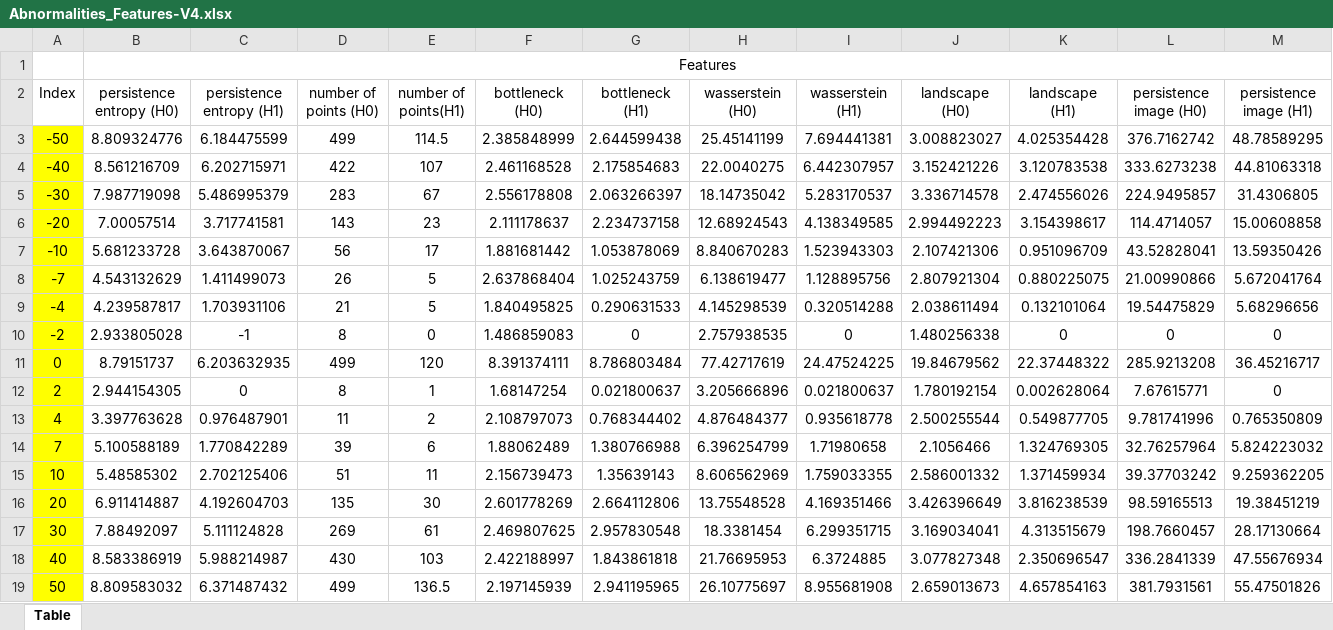
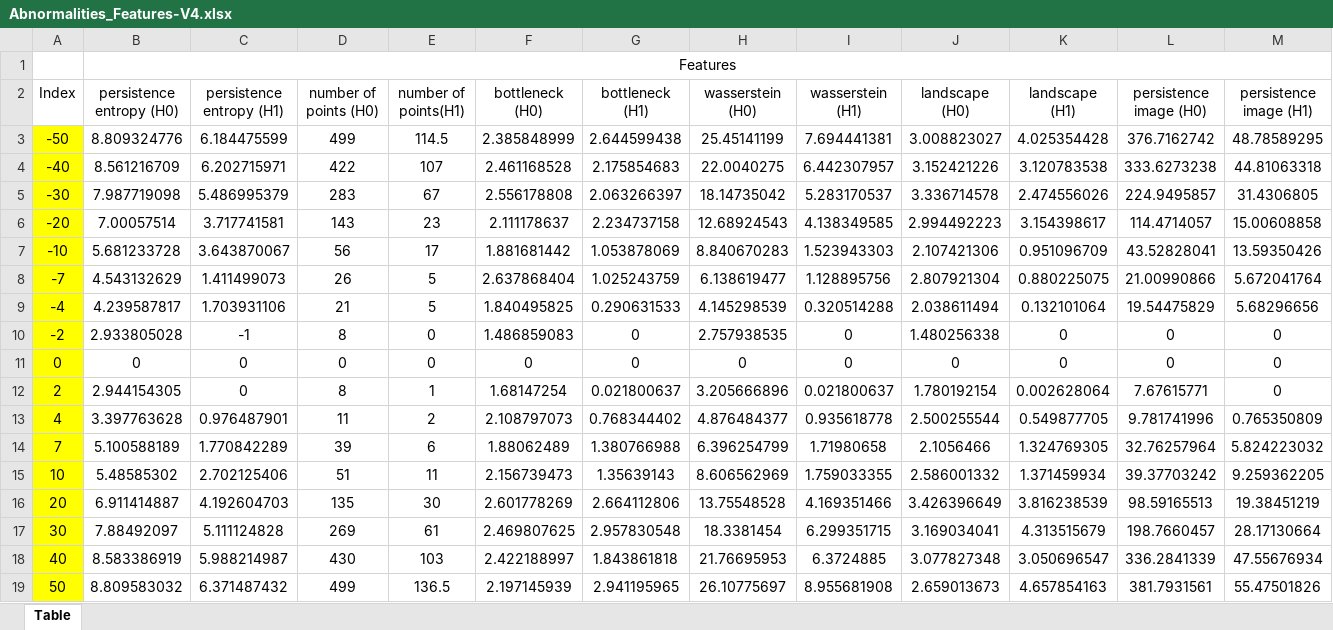
Before and after one commit to ARTS-Laboratory/paper-TDA-embankment-monitoring, an Excel workbook: Toy-example/Data/Abnormalities_Features-V4.xlsx, sheet Table, drawn as a sheet; only a part is shown; values as stored, in another font and other column widths than the file's, no borders; the diff covers the shown part only; the diff names each change by its address in the sheet, - before the commit and + after, or states it on an @@ line.

```diff
--- a/Toy-example/Data/Abnormalities_Features-V4.xlsx (sheet Table)
+++ b/Toy-example/Data/Abnormalities_Features-V4.xlsx (sheet Table)
-B11 (persistence entropy (H0)): 8.79151737
+B11 (persistence entropy (H0)): 0
-C11 (persistence entropy (H1)): 6.203632935
+C11 (persistence entropy (H1)): 0
-D11 (number of points (H0)): 499
+D11 (number of points (H0)): 0
-E11 (number of points(H1)): 120
+E11 (number of points(H1)): 0
-F11 (bottleneck (H0)): 8.391374111
+F11 (bottleneck (H0)): 0
-G11 (bottleneck (H1)): 8.786803484
+G11 (bottleneck (H1)): 0
-H11 (wasserstein (H0)): 77.42717619
+H11 (wasserstein (H0)): 0
-I11 (wasserstein (H1)): 24.47524225
+I11 (wasserstein (H1)): 0
-J11 (landscape (H0)): 19.84679562
+J11 (landscape (H0)): 0
-K11 (landscape (H1)): 22.37448322
+K11 (landscape (H1)): 0
-L11 (persistence image (H0)): 285.9213208
+L11 (persistence image (H0)): 0
-M11 (persistence image (H1)): 36.45216717
+M11 (persistence image (H1)): 0
-K18 (landscape (H1)): 2.350696547
+K18 (landscape (H1)): 3.050696547
```
Also changed, not shown: 4 edited cells elsewhere in this sheet, 8 other files.
